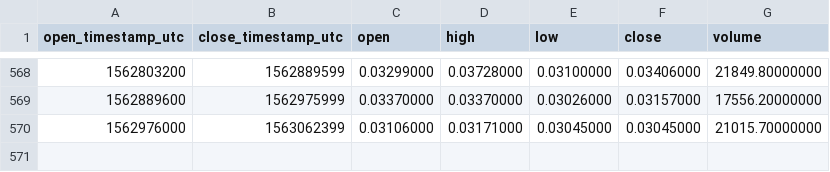
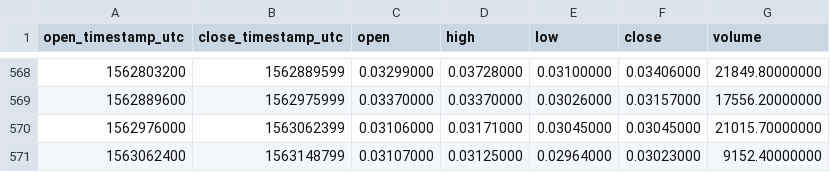
Before and after one commit to cryptobigbro/binance-NEBLBNB, a CSV file: binance-NEBLBNB-1d.csv, drawn as a sheet; only a part is shown, gaps mark what is left out; the diff names each change by its address in the sheet, - before the commit and + after, or states it on an @@ line.

Commit message:
Update OHLCV data.

```diff
--- a/binance-NEBLBNB-1d.csv
+++ b/binance-NEBLBNB-1d.csv
+row 571: 1563062400 | 1563148799 | 0.03107000 | 0.03125000 | 0.02964000 | 0.03023000 | 9152.40000000
```
Also changed, not shown: 1 other file.
